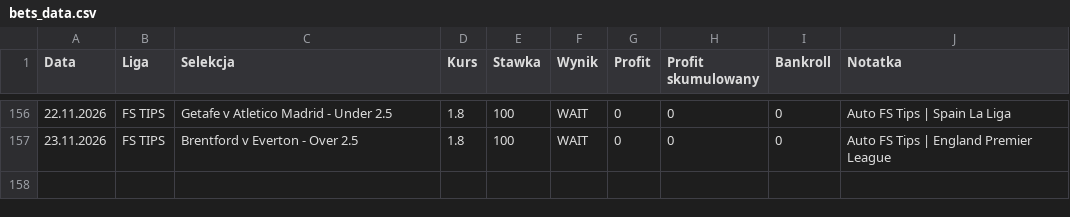
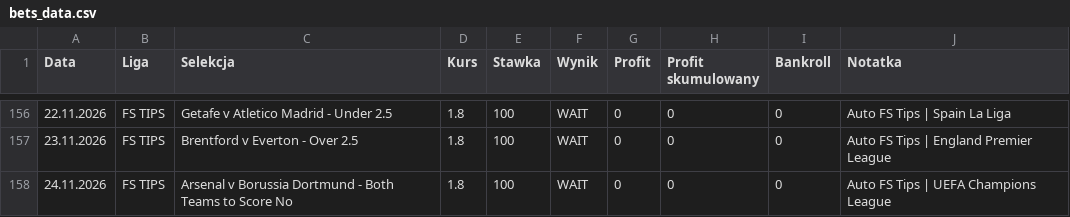
Before and after one commit to Octagon93/Bet_Tracker, a CSV file: bets_data.csv, drawn as a sheet; only a part is shown, gaps mark what is left out.

```diff
--- a/bets_data.csv
+++ b/bets_data.csv
@@ -157 +157,2 @@ Data,Liga,Selekcja,Kurs,Stawka,Wynik,Profit,Profit skumulowany,Bankroll,Notatka
 23.11.2026,FS TIPS,Brentford v Everton - Over 2.5,1.8,100,WAIT,0,0,0,Auto FS Tips | England Premier League
+24.11.2026,FS TIPS,Arsenal v Borussia Dortmund - Both Teams to Score No,1.8,100,WAIT,0,0,0,Auto FS Tips | UEFA Champions League
```
